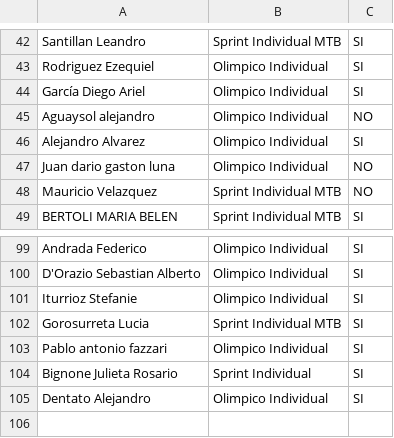
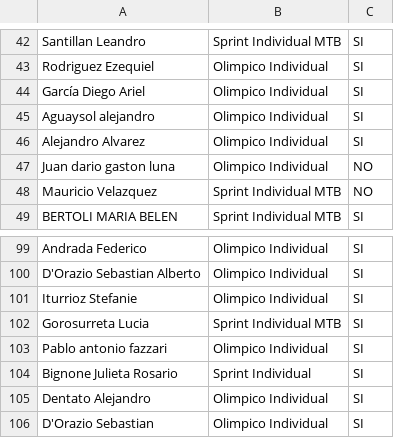
Before and after one commit to grupot3baradero-cmyk/inscriptos, a CSV file: Inscriptos confirmados - Hoja 1.csv, drawn as a sheet; only a part is shown, gaps mark what is left out.

Commit message:
Add files via upload

```diff
--- a/Inscriptos confirmados - Hoja 1.csv
+++ b/Inscriptos confirmados - Hoja 1.csv
@@ -44,3 +44,3 @@ Rodriguez Ezequiel,Olimpico Individual,SI
 García Diego Ariel ,Olimpico Individual,SI
-Aguaysol alejandro ,Olimpico Individual,NO
+Aguaysol alejandro ,Olimpico Individual,SI
 Alejandro Alvarez ,Olimpico Individual,SI
@@ -105 +105,2 @@ Bignone Julieta Rosario ,Sprint Individual,SI
 Dentato Alejandro ,Olimpico Individual,SI
+D'Orazio Sebastian,Olimpico Individual,SI
```
